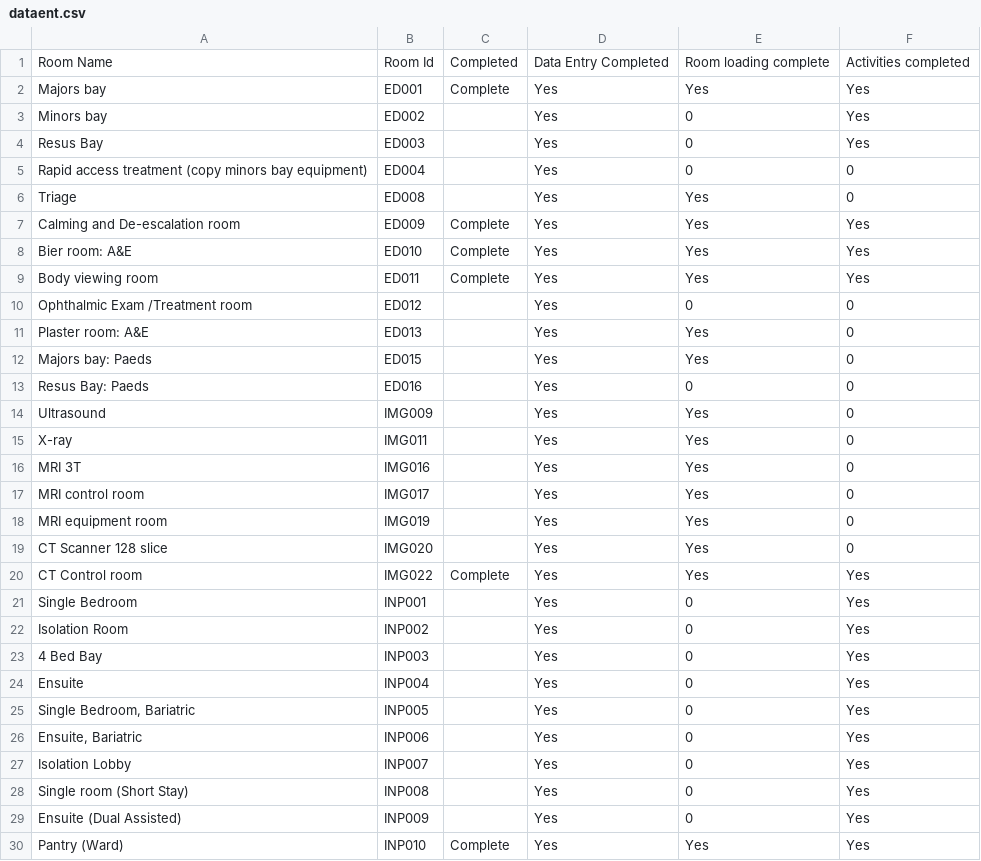
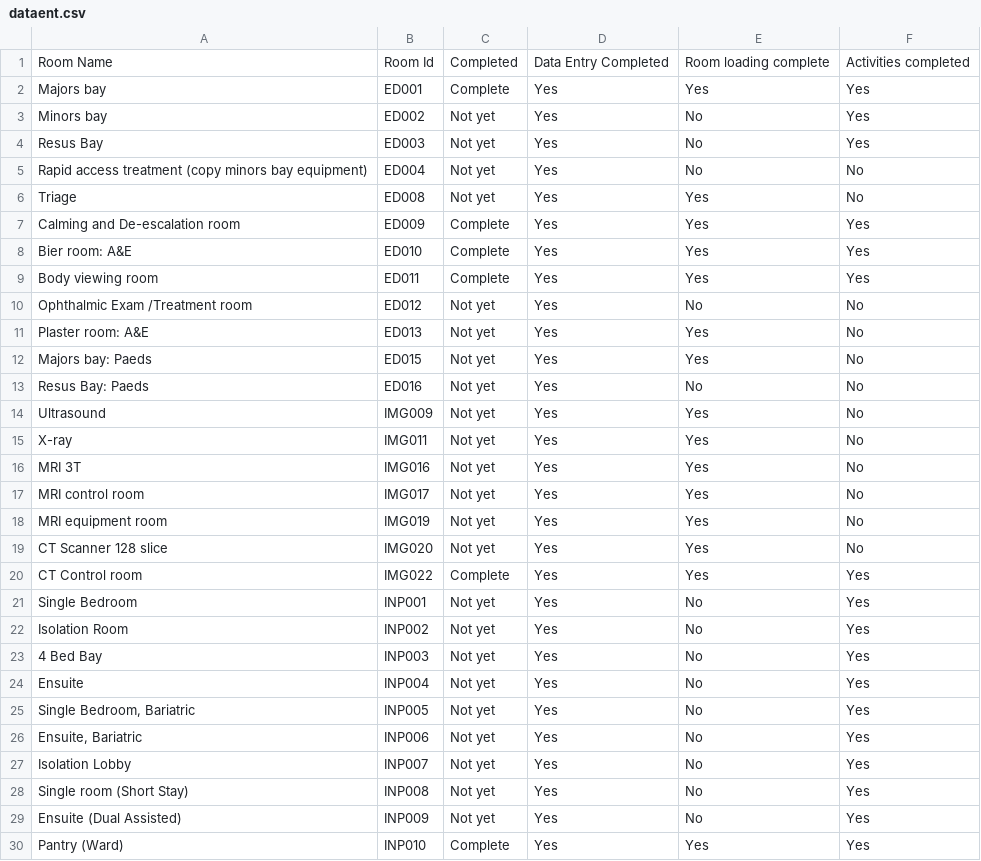
Before and after one commit to joeyclemens/cohbra, a CSV file: dataent.csv, drawn as a sheet; only a part is shown; the diff covers the shown part only.

```diff
--- a/dataent.csv
+++ b/dataent.csv
@@ -2,6 +2,6 @@ Room Name,Room Id,Completed,Data Entry Completed,Room loading complete,Activitie
 Majors bay,ED001,Complete,Yes,Yes,Yes
-Minors bay,ED002,,Yes,0,Yes
-Resus Bay,ED003,,Yes,0,Yes
-Rapid access treatment (copy minors bay equipment),ED004,,Yes,0,0
-Triage,ED008,,Yes,Yes,0
+Minors bay,ED002,Not yet,Yes,No,Yes
+Resus Bay,ED003,Not yet,Yes,No,Yes
+Rapid access treatment (copy minors bay equipment),ED004,Not yet,Yes,No,No
+Triage,ED008,Not yet,Yes,Yes,No
 Calming and De-escalation room,ED009,Complete,Yes,Yes,Yes
@@ -9,22 +9,22 @@ Bier room: A&E,ED010,Complete,Yes,Yes,Yes
 Body viewing room,ED011,Complete,Yes,Yes,Yes
-Ophthalmic Exam /Treatment room,ED012,,Yes,0,0
-Plaster room: A&E,ED013,,Yes,Yes,0
-Majors bay: Paeds,ED015,,Yes,Yes,0
-Resus Bay: Paeds,ED016,,Yes,0,0
-Ultrasound,IMG009,,Yes,Yes,0
-X-ray,IMG011,,Yes,Yes,0
-MRI 3T,IMG016,,Yes,Yes,0
-MRI control room ,IMG017,,Yes,Yes,0
-MRI equipment room,IMG019,,Yes,Yes,0
-CT Scanner 128 slice,IMG020,,Yes,Yes,0
+Ophthalmic Exam /Treatment room,ED012,Not yet,Yes,No,No
+Plaster room: A&E,ED013,Not yet,Yes,Yes,No
+Majors bay: Paeds,ED015,Not yet,Yes,Yes,No
+Resus Bay: Paeds,ED016,Not yet,Yes,No,No
+Ultrasound,IMG009,Not yet,Yes,Yes,No
+X-ray,IMG011,Not yet,Yes,Yes,No
+MRI 3T,IMG016,Not yet,Yes,Yes,No
+MRI control room ,IMG017,Not yet,Yes,Yes,No
+MRI equipment room,IMG019,Not yet,Yes,Yes,No
+CT Scanner 128 slice,IMG020,Not yet,Yes,Yes,No
 CT Control room,IMG022,Complete,Yes,Yes,Yes
-Single Bedroom,INP001,,Yes,0,Yes
-Isolation Room,INP002,,Yes,0,Yes
-4 Bed Bay,INP003,,Yes,0,Yes
-Ensuite,INP004,,Yes,0,Yes
-"Single Bedroom, Bariatric",INP005,,Yes,0,Yes
-"Ensuite, Bariatric",INP006,,Yes,0,Yes
-Isolation Lobby,INP007,,Yes,0,Yes
-Single room (Short Stay),INP008,,Yes,0,Yes
-Ensuite (Dual Assisted),INP009,,Yes,0,Yes
+Single Bedroom,INP001,Not yet,Yes,No,Yes
+Isolation Room,INP002,Not yet,Yes,No,Yes
+4 Bed Bay,INP003,Not yet,Yes,No,Yes
+Ensuite,INP004,Not yet,Yes,No,Yes
+"Single Bedroom, Bariatric",INP005,Not yet,Yes,No,Yes
+"Ensuite, Bariatric",INP006,Not yet,Yes,No,Yes
+Isolation Lobby,INP007,Not yet,Yes,No,Yes
+Single room (Short Stay),INP008,Not yet,Yes,No,Yes
+Ensuite (Dual Assisted),INP009,Not yet,Yes,No,Yes
 Pantry (Ward),INP010,Complete,Yes,Yes,Yes
```
Also changed, not shown: 57 edited cells elsewhere in this file.
